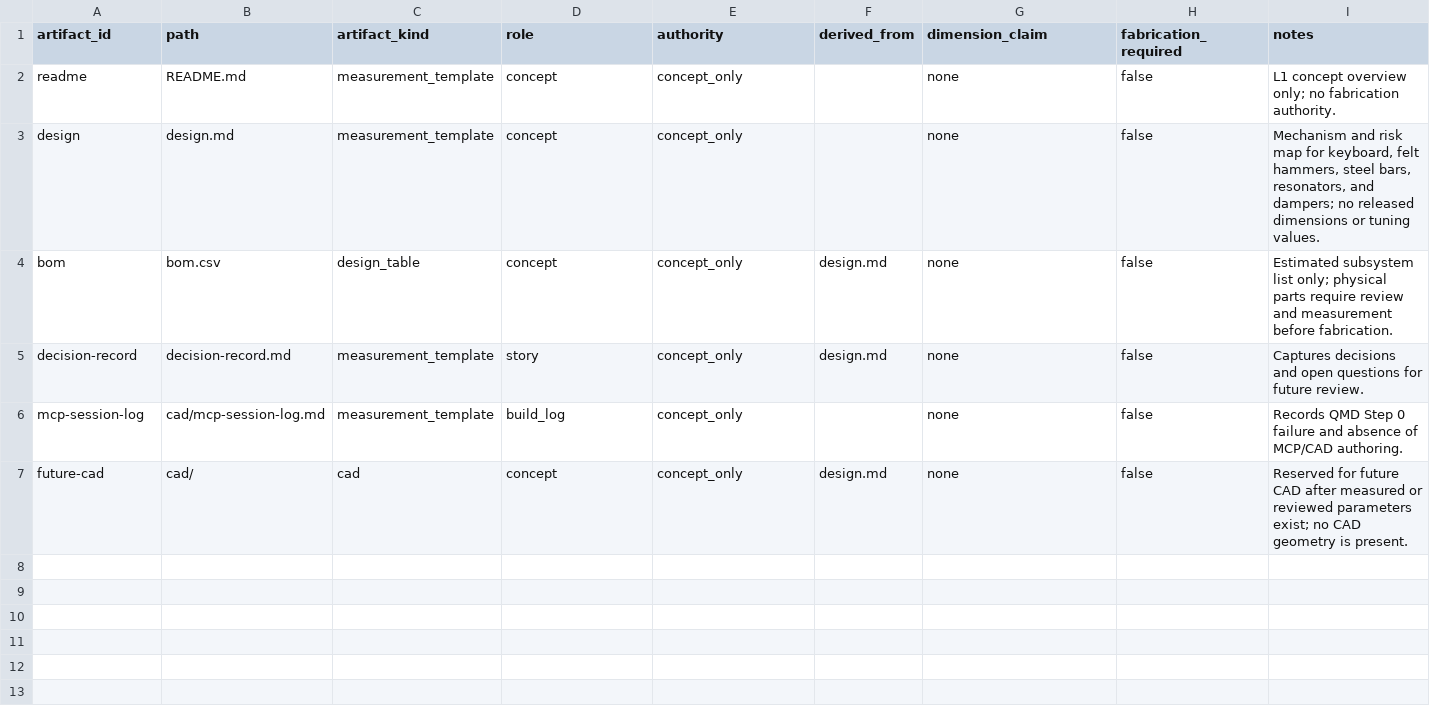
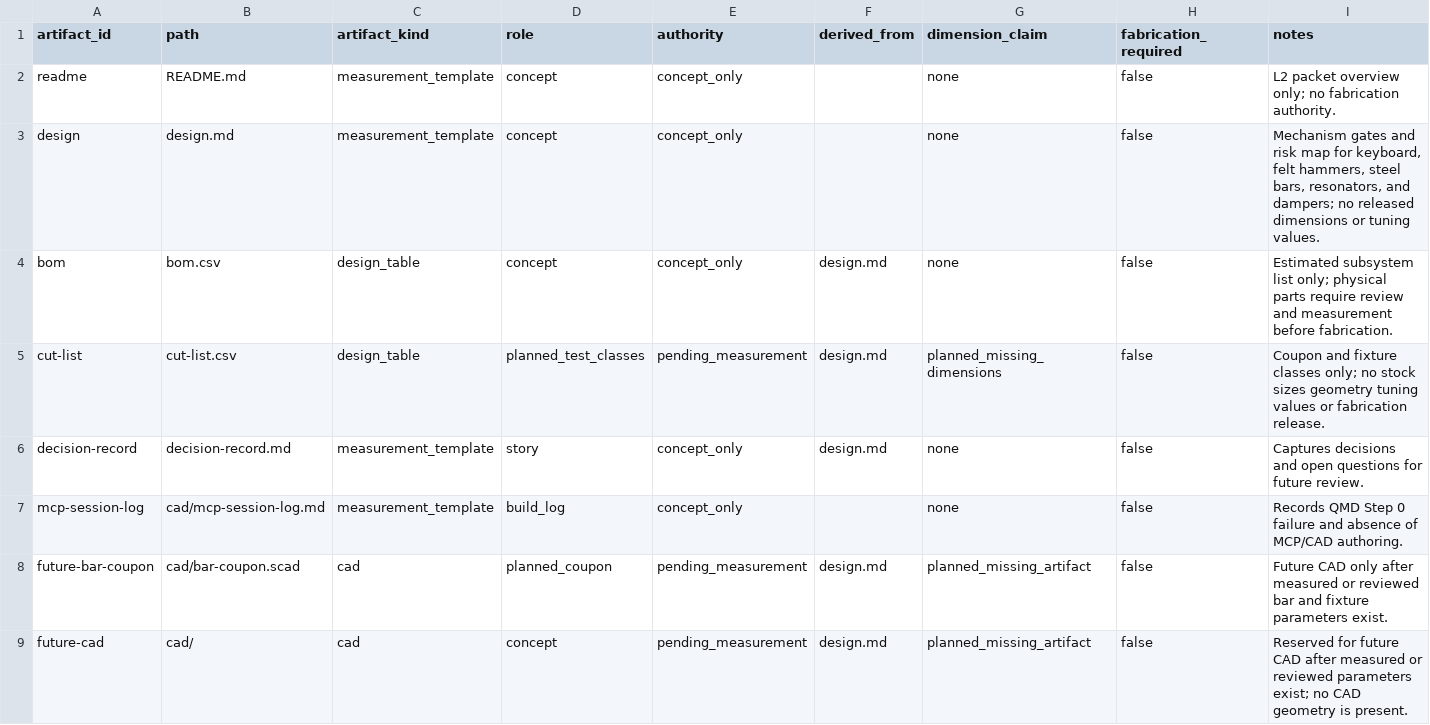
Before and after one commit to tonykoop/celesta, a CSV file: visual-output-register.csv, drawn as a sheet.

```diff
--- a/visual-output-register.csv
+++ b/visual-output-register.csv
@@ -1,7 +1,9 @@
 artifact_id,path,artifact_kind,role,authority,derived_from,dimension_claim,fabrication_required,notes
-readme,README.md,measurement_template,concept,concept_only,,none,false,"L1 concept overview only; no fabrication authority."
-design,design.md,measurement_template,concept,concept_only,,none,false,"Mechanism and risk map for keyboard, felt hammers, steel bars, resonators, and dampers; no released dimensions or tuning values."
+readme,README.md,measurement_template,concept,concept_only,,none,false,"L2 packet overview only; no fabrication authority."
+design,design.md,measurement_template,concept,concept_only,,none,false,"Mechanism gates and risk map for keyboard, felt hammers, steel bars, resonators, and dampers; no released dimensions or tuning values."
 bom,bom.csv,design_table,concept,concept_only,design.md,none,false,"Estimated subsystem list only; physical parts require review and measurement before fabrication."
+cut-list,cut-list.csv,design_table,planned_test_classes,pending_measurement,design.md,planned_missing_dimensions,false,"Coupon and fixture classes only; no stock sizes geometry tuning values or fabrication release."
 decision-record,decision-record.md,measurement_template,story,concept_only,design.md,none,false,"Captures decisions and open questions for future review."
 mcp-session-log,cad/mcp-session-log.md,measurement_template,build_log,concept_only,,none,false,"Records QMD Step 0 failure and absence of MCP/CAD authoring."
-future-cad,cad/,cad,concept,concept_only,design.md,none,false,"Reserved for future CAD after measured or reviewed parameters exist; no CAD geometry is present."
+future-bar-coupon,cad/bar-coupon.scad,cad,planned_coupon,pending_measurement,design.md,planned_missing_artifact,false,"Future CAD only after measured or reviewed bar and fixture parameters exist."
+future-cad,cad/,cad,concept,pending_measurement,design.md,planned_missing_artifact,false,"Reserved for future CAD after measured or reviewed parameters exist; no CAD geometry is present."
```
Also changed, not shown: bom.csv, 4 other files.
